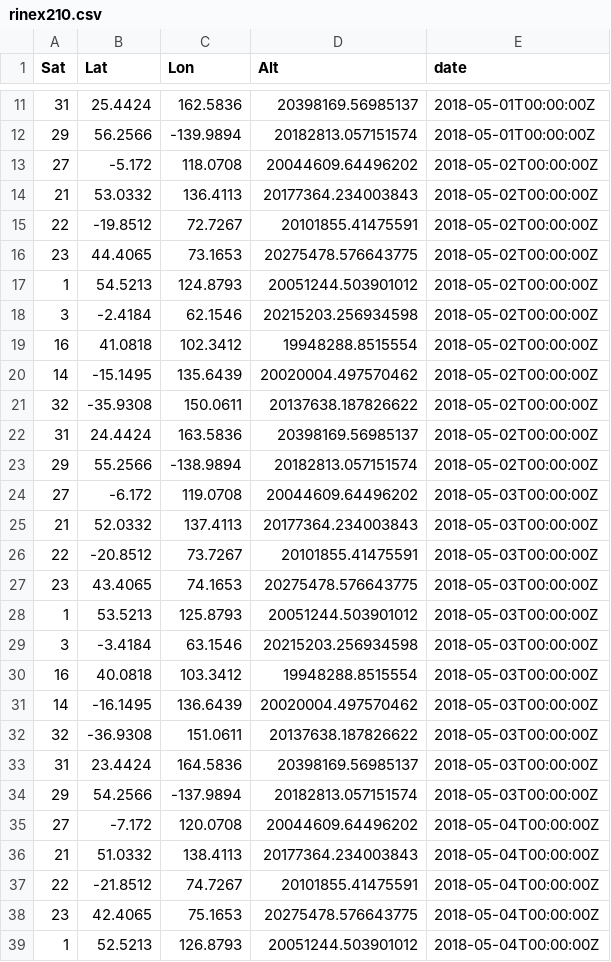
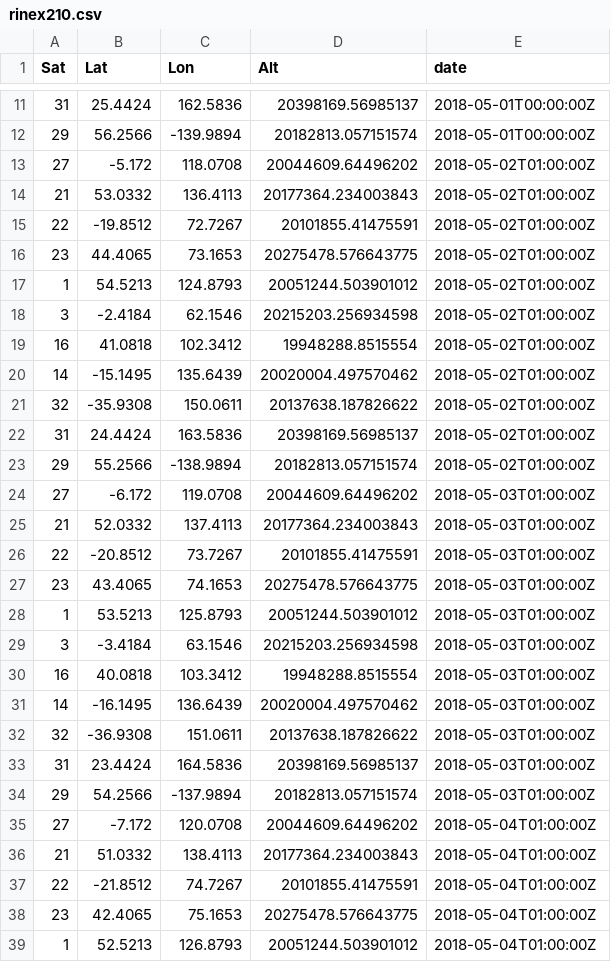
Before and after one commit to Suizer98/love-esri, a CSV file: public/rinex210.csv, drawn as a sheet; only a part is shown, gaps mark what is left out; the diff covers the shown part only.

```diff
--- a/public/rinex210.csv
+++ b/public/rinex210.csv
@@ -12,28 +12,28 @@ Sat,Lat,Lon,Alt,date
 29,56.2566,-139.9894,20182813.057151574,2018-05-01T00:00:00Z
-27,-5.172,118.0708,20044609.64496202,2018-05-02T00:00:00Z
-21,53.0332,136.4113,20177364.234003843,2018-05-02T00:00:00Z
-22,-19.8512,72.7267,20101855.41475591,2018-05-02T00:00:00Z
-23,44.4065,73.1653,20275478.576643775,2018-05-02T00:00:00Z
-1,54.5213,124.8793,20051244.503901012,2018-05-02T00:00:00Z
-3,-2.4184,62.1546,20215203.256934598,2018-05-02T00:00:00Z
-16,41.0818,102.3412,19948288.8515554,2018-05-02T00:00:00Z
-14,-15.1495,135.6439,20020004.497570462,2018-05-02T00:00:00Z
-32,-35.9308,150.0611,20137638.187826622,2018-05-02T00:00:00Z
-31,24.4424,163.5836,20398169.56985137,2018-05-02T00:00:00Z
-29,55.2566,-138.9894,20182813.057151574,2018-05-02T00:00:00Z
-27,-6.172,119.0708,20044609.64496202,2018-05-03T00:00:00Z
-21,52.0332,137.4113,20177364.234003843,2018-05-03T00:00:00Z
-22,-20.8512,73.7267,20101855.41475591,2018-05-03T00:00:00Z
-23,43.4065,74.1653,20275478.576643775,2018-05-03T00:00:00Z
-1,53.5213,125.8793,20051244.503901012,2018-05-03T00:00:00Z
-3,-3.4184,63.1546,20215203.256934598,2018-05-03T00:00:00Z
-16,40.0818,103.3412,19948288.8515554,2018-05-03T00:00:00Z
-14,-16.1495,136.6439,20020004.497570462,2018-05-03T00:00:00Z
-32,-36.9308,151.0611,20137638.187826622,2018-05-03T00:00:00Z
-31,23.4424,164.5836,20398169.56985137,2018-05-03T00:00:00Z
-29,54.2566,-137.9894,20182813.057151574,2018-05-03T00:00:00Z
-27,-7.172,120.0708,20044609.64496202,2018-05-04T00:00:00Z
-21,51.0332,138.4113,20177364.234003843,2018-05-04T00:00:00Z
-22,-21.8512,74.7267,20101855.41475591,2018-05-04T00:00:00Z
-23,42.4065,75.1653,20275478.576643775,2018-05-04T00:00:00Z
-1,52.5213,126.8793,20051244.503901012,2018-05-04T00:00:00Z
+27,-5.172,118.0708,20044609.64496202,2018-05-02T01:00:00Z
+21,53.0332,136.4113,20177364.234003843,2018-05-02T01:00:00Z
+22,-19.8512,72.7267,20101855.41475591,2018-05-02T01:00:00Z
+23,44.4065,73.1653,20275478.576643775,2018-05-02T01:00:00Z
+1,54.5213,124.8793,20051244.503901012,2018-05-02T01:00:00Z
+3,-2.4184,62.1546,20215203.256934598,2018-05-02T01:00:00Z
+16,41.0818,102.3412,19948288.8515554,2018-05-02T01:00:00Z
+14,-15.1495,135.6439,20020004.497570462,2018-05-02T01:00:00Z
+32,-35.9308,150.0611,20137638.187826622,2018-05-02T01:00:00Z
+31,24.4424,163.5836,20398169.56985137,2018-05-02T01:00:00Z
+29,55.2566,-138.9894,20182813.057151574,2018-05-02T01:00:00Z
+27,-6.172,119.0708,20044609.64496202,2018-05-03T01:00:00Z
+21,52.0332,137.4113,20177364.234003843,2018-05-03T01:00:00Z
+22,-20.8512,73.7267,20101855.41475591,2018-05-03T01:00:00Z
+23,43.4065,74.1653,20275478.576643775,2018-05-03T01:00:00Z
+1,53.5213,125.8793,20051244.503901012,2018-05-03T01:00:00Z
+3,-3.4184,63.1546,20215203.256934598,2018-05-03T01:00:00Z
+16,40.0818,103.3412,19948288.8515554,2018-05-03T01:00:00Z
+14,-16.1495,136.6439,20020004.497570462,2018-05-03T01:00:00Z
+32,-36.9308,151.0611,20137638.187826622,2018-05-03T01:00:00Z
+31,23.4424,164.5836,20398169.56985137,2018-05-03T01:00:00Z
+29,54.2566,-137.9894,20182813.057151574,2018-05-03T01:00:00Z
+27,-7.172,120.0708,20044609.64496202,2018-05-04T01:00:00Z
+21,51.0332,138.4113,20177364.234003843,2018-05-04T01:00:00Z
+22,-21.8512,74.7267,20101855.41475591,2018-05-04T01:00:00Z
+23,42.4065,75.1653,20275478.576643775,2018-05-04T01:00:00Z
+1,52.5213,126.8793,20051244.503901012,2018-05-04T01:00:00Z
```
Also changed, not shown: 28 edited cells elsewhere in this file, 3 other files.
